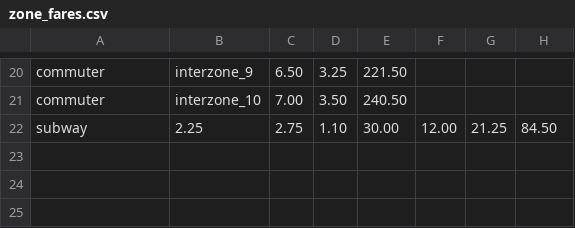
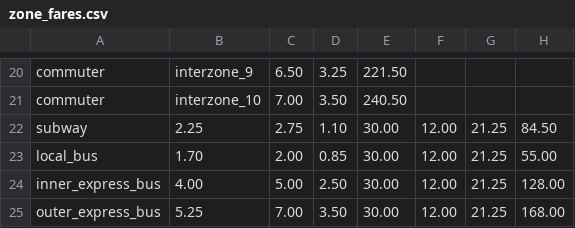
Before and after one commit to thecristen/dotcom, a CSV file: apps/fares/priv/zone_fares.csv, drawn as a sheet; only a part is shown, gaps mark what is left out; the diff names each change by its address in the sheet, - before the commit and + after, or states it on an @@ line.

Commit message:
Add bus fares.

```diff
--- a/apps/fares/priv/zone_fares.csv
+++ b/apps/fares/priv/zone_fares.csv
+row 23: local_bus | 1.70 | 2.00 | 0.85 | 30.00 | 12.00 | 21.25 | 55.00
+row 24: inner_express_bus | 4.00 | 5.00 | 2.50 | 30.00 | 12.00 | 21.25 | 128.00
+row 25: outer_express_bus | 5.25 | 7.00 | 3.50 | 30.00 | 12.00 | 21.25 | 168.00
```
Also changed, not shown: 1 other file.
